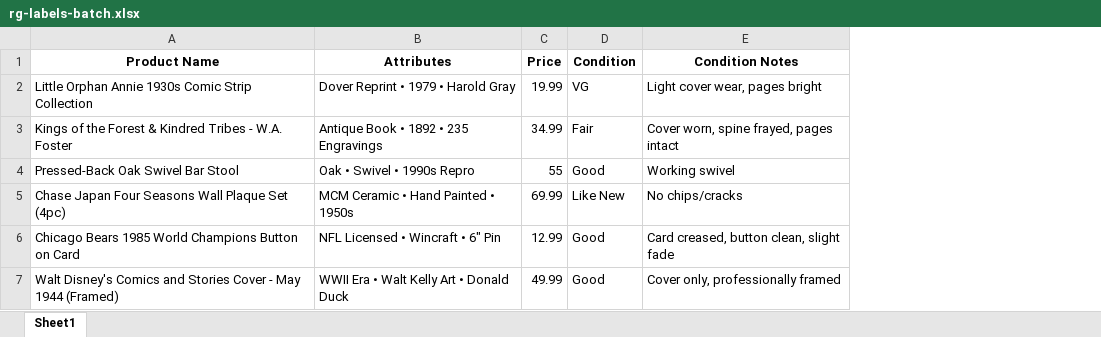
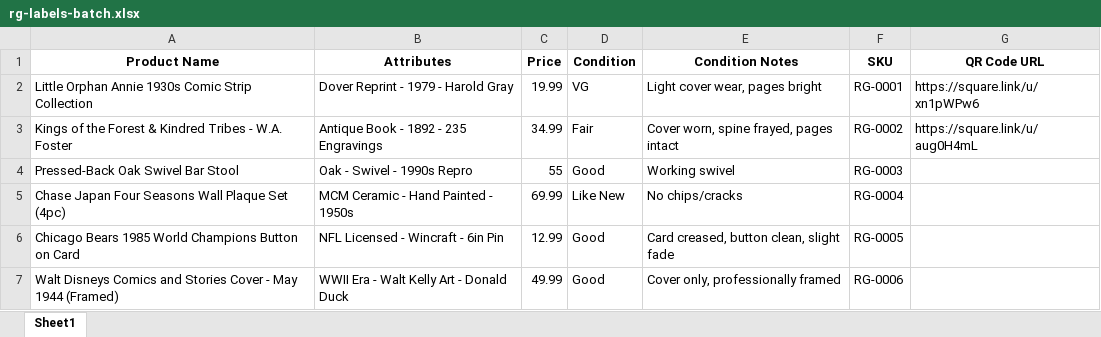
Before and after one commit to richmondgeneral/items, an Excel workbook: rg-labels-batch.xlsx, sheet Sheet1, drawn as a sheet; values as stored, in another font and other column widths than the file's, no borders; the diff names each change by its address in the sheet, - before the commit and + after, or states it on an @@ line.

Commit message:
Add RG-0002: Kings of the Forest 1892 antique book
- Info card with flip card interaction
- QR code linking to Square payment
- Gallery index updated (2 items, era range 1890s-1980s)
- Label format reference added to rg-inventory skill
- Batch label files updated with SKU/QR columns

```diff
--- a/rg-labels-batch.xlsx (sheet Sheet1)
+++ b/rg-labels-batch.xlsx (sheet Sheet1)
+column F (SKU), rows 2-7: RG-0001 | RG-0002 | RG-0003 | RG-0004 | RG-0005 | RG-0006
+column G (QR Code URL), rows 2-3: https://square.link/u/xn1pWPw6 | https://square.link/u/aug0H4mL
-B2 (Attributes): Dover Reprint • 1979 • Harold Gray
+B2 (Attributes): Dover Reprint - 1979 - Harold Gray
-B3 (Attributes): Antique Book • 1892 • 235 Engravings
+B3 (Attributes): Antique Book - 1892 - 235 Engravings
-B4 (Attributes): Oak • Swivel • 1990s Repro
+B4 (Attributes): Oak - Swivel - 1990s Repro
-B5 (Attributes): MCM Ceramic • Hand Painted • 1950s
+B5 (Attributes): MCM Ceramic - Hand Painted - 1950s
-B6 (Attributes): NFL Licensed • Wincraft • 6" Pin
+B6 (Attributes): NFL Licensed - Wincraft - 6in Pin
-A7 (Product Name): Walt Disney's Comics and…
+A7 (Product Name): Walt Disneys Comics and…
-B7 (Attributes): WWII Era • Walt Kelly Art • Donald Duck
+B7 (Attributes): WWII Era - Walt Kelly Art - Donald Duck
```
Also changed, not shown: 5 other files.
